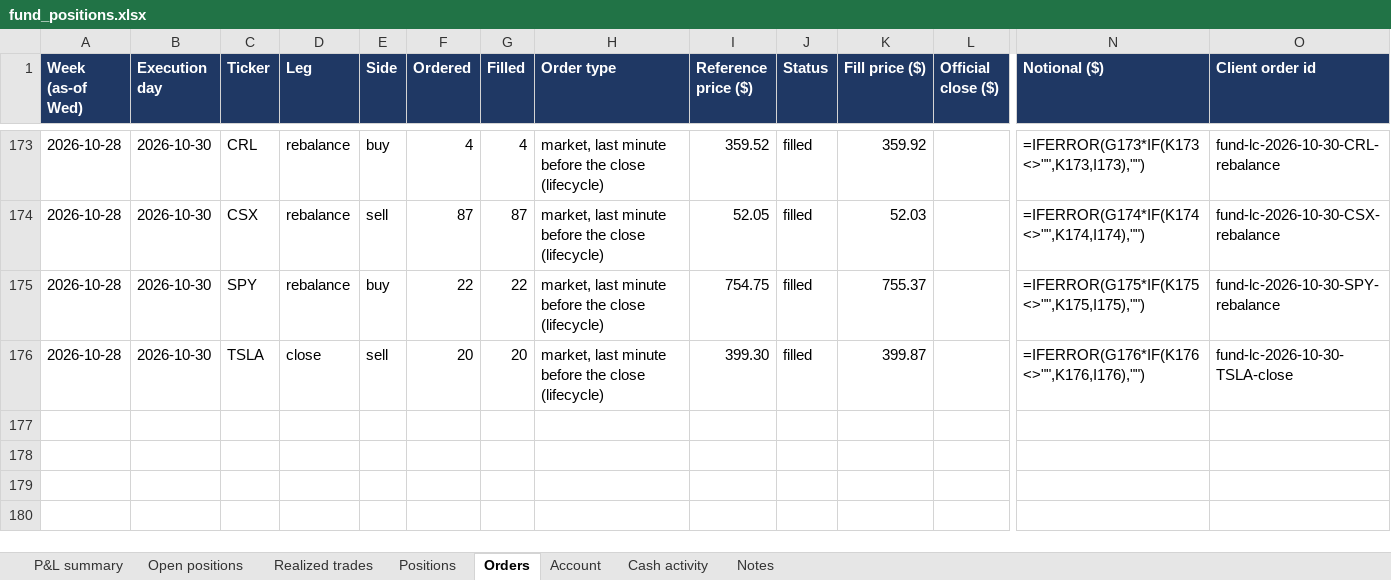
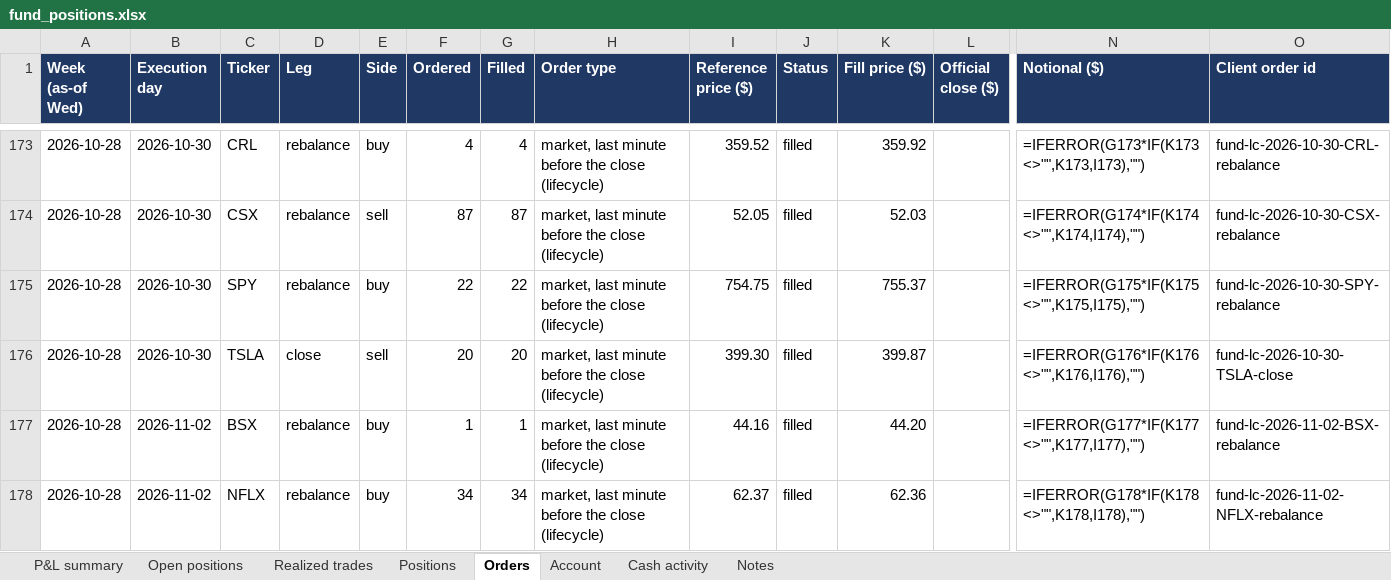
Before and after one commit to andreaskoul/test_trading_agent, an Excel workbook: fund_state/live/ledger/fund_positions.xlsx, sheet Orders, drawn as a sheet; only a part is shown, gaps mark what is left out; values as stored, in another font and other column widths than the file's, no borders; formulas without a stored value are shown as written; rows hold the shown columns only; the diff names each change by its address in the sheet, - before the commit and + after, or states it on an @@ line.

Commit message:
lifecycle trade 2026-11-02T21:00Z

```diff
--- a/fund_state/live/ledger/fund_positions.xlsx (sheet Orders)
+++ b/fund_state/live/ledger/fund_positions.xlsx (sheet Orders)
+row 177: 2026-10-28 | 2026-11-02 | BSX | rebalance | buy | 1 | 1 | market, last minute before the close (lifecycle) | 44.16 | filled | 44.20 |  | =IFERROR(G177*IF(K177<>"",K177,I177),"") | fund-lc-2026-11-02-BSX-rebalance
+row 178: 2026-10-28 | 2026-11-02 | NFLX | rebalance | buy | 34 | 34 | market, last minute before the close (lifecycle) | 62.37 | filled | 62.36 |  | =IFERROR(G178*IF(K178<>"",K178,I178),"") | fund-lc-2026-11-02-NFLX-rebalance
```
Also changed, not shown: sheet Positions, sheet Open positions, sheet Realized trades, sheet Account, sheet P&L summary, 7 other files.
